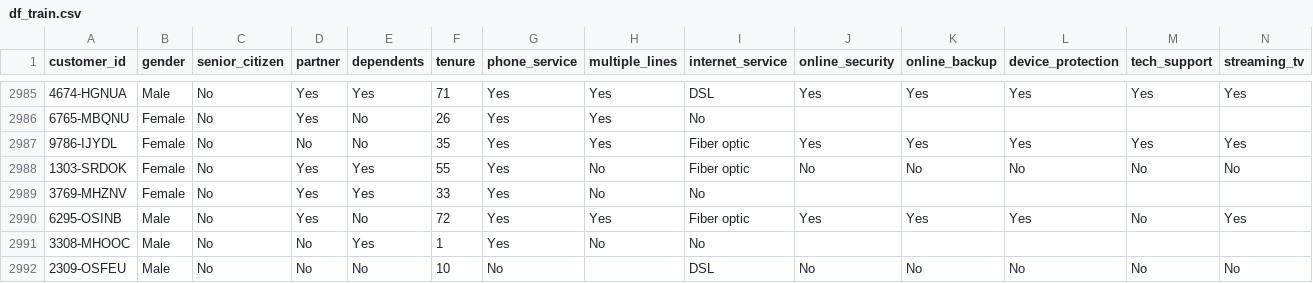
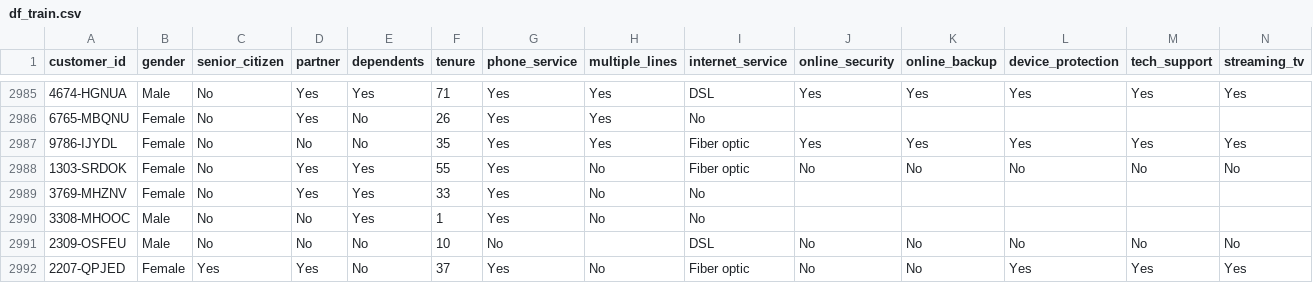
Before and after one commit to D0nG4667/customer_churn_streamlit_app, a CSV file: data/cleaned/df_train.csv, drawn as a sheet; only a part is shown, gaps mark what is left out; the shorter side is filled out with more unchanged rows; rows hold the shown columns only; the diff names each change by its address in the sheet, - before the commit and + after, or states it on an @@ line.

Commit message:
Fix: some refactoring, merge with setup, cleaned data with correct index

```diff
--- a/data/cleaned/df_train.csv
+++ b/data/cleaned/df_train.csv
-row 2990: 6295-OSINB | Male | No | Yes | No | 72 | Yes | Yes | Fiber optic | Yes | Yes | Yes | No | Yes
```
Also changed, not shown: 1 other file.
